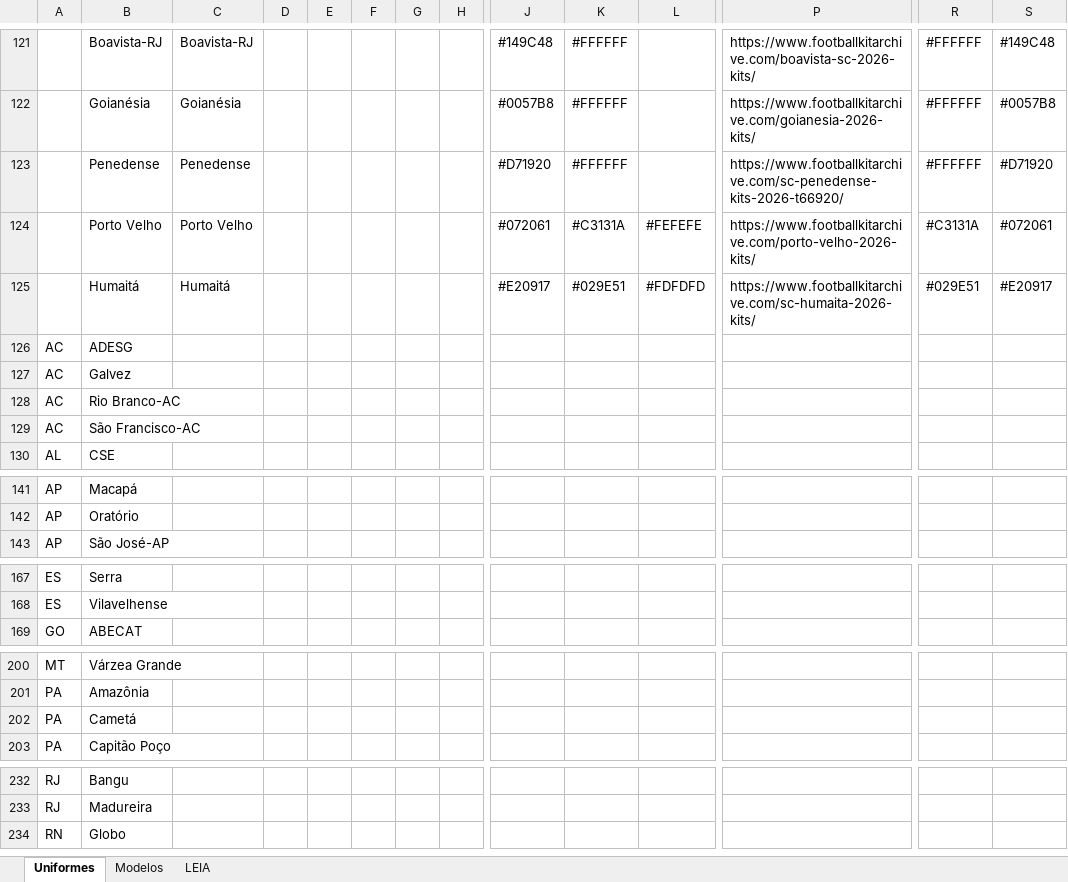
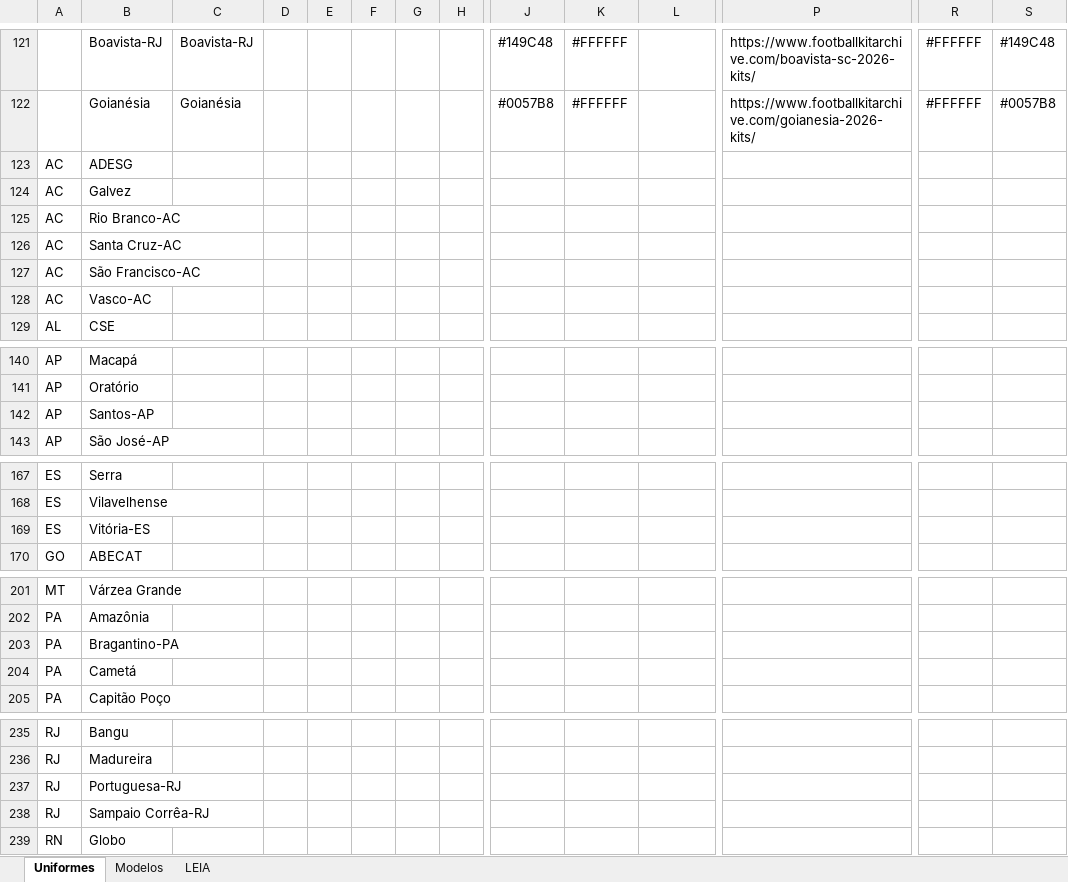
Before and after one commit to Freyakazoide/fm06-brasil-2026, an Excel workbook: data/brasil/clubes/uniformes_2026.xlsx, sheet Uniformes, drawn as a sheet; only a part is shown, gaps mark what is left out; values as stored, in another font and other column widths than the file's, no borders; removed rows and columns are numbered as before the commit, all else as after; rows hold the shown columns only; the diff covers the shown part only; the diff names each change by its address in the sheet, - before the commit and + after, or states it on an @@ line.

```diff
--- a/data/brasil/clubes/uniformes_2026.xlsx (sheet Uniformes)
+++ b/data/brasil/clubes/uniformes_2026.xlsx (sheet Uniformes)
-row 123:  | Penedense | Penedense |  |  |  |  |  | #D71920 | #FFFFFF |  | https://www.footballkitarchive.com/sc-penedense-kits-2026-t66920/ | #FFFFFF | #D71920
-row 124:  | Porto Velho | Porto Velho |  |  |  |  |  | #072061 | #C3131A | #FEFEFE | https://www.footballkitarchive.com/porto-velho-2026-kits/ | #C3131A | #072061
-row 125:  | Humaitá | Humaitá |  |  |  |  |  | #E20917 | #029E51 | #FDFDFD | https://www.footballkitarchive.com/sc-humaita-2026-kits/ | #029E51 | #E20917
+row 126: AC | Santa Cruz-AC
+row 128: AC | Vasco-AC
+row 142: AP | Santos-AP
+row 169: ES | Vitória-ES
+row 203: PA | Bragantino-PA
+row 237: RJ | Portuguesa-RJ
+row 238: RJ | Sampaio Corrêa-RJ
```
Also changed, not shown: 2 added rows elsewhere in this sheet, data/brasil/clubes/clubes_faltando.xlsx.
